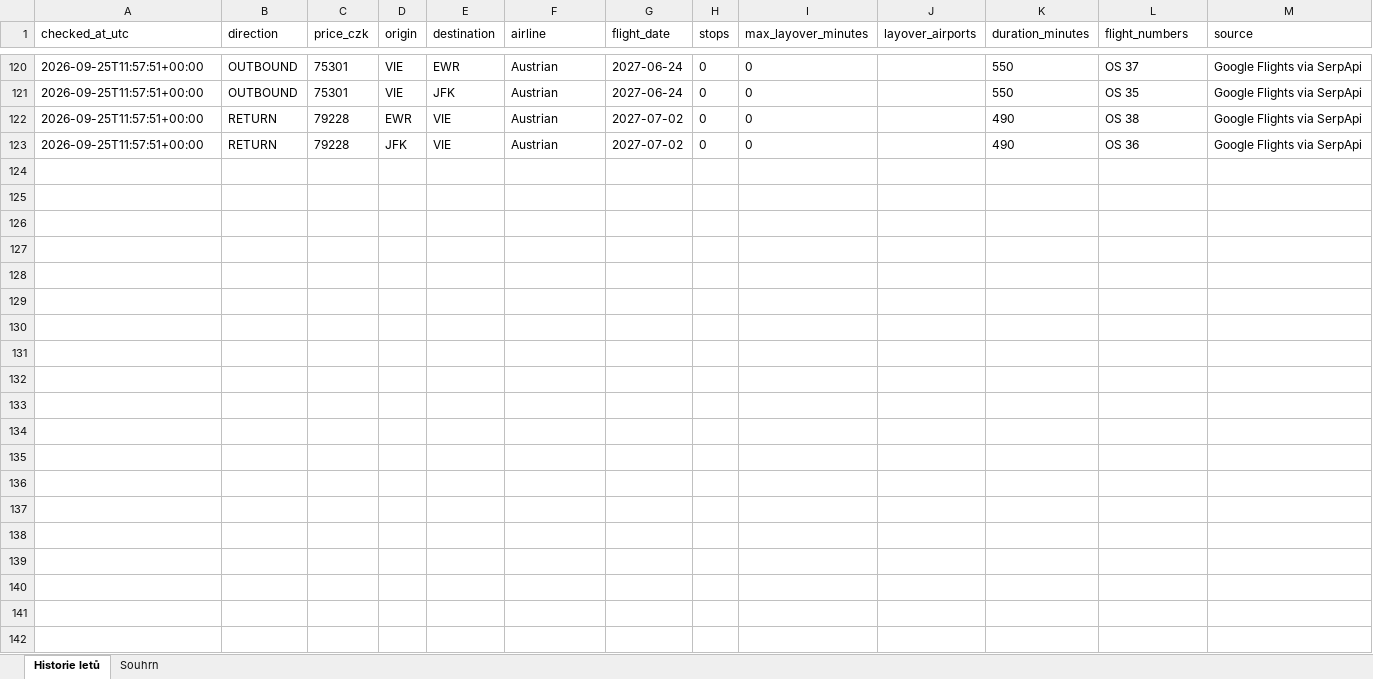
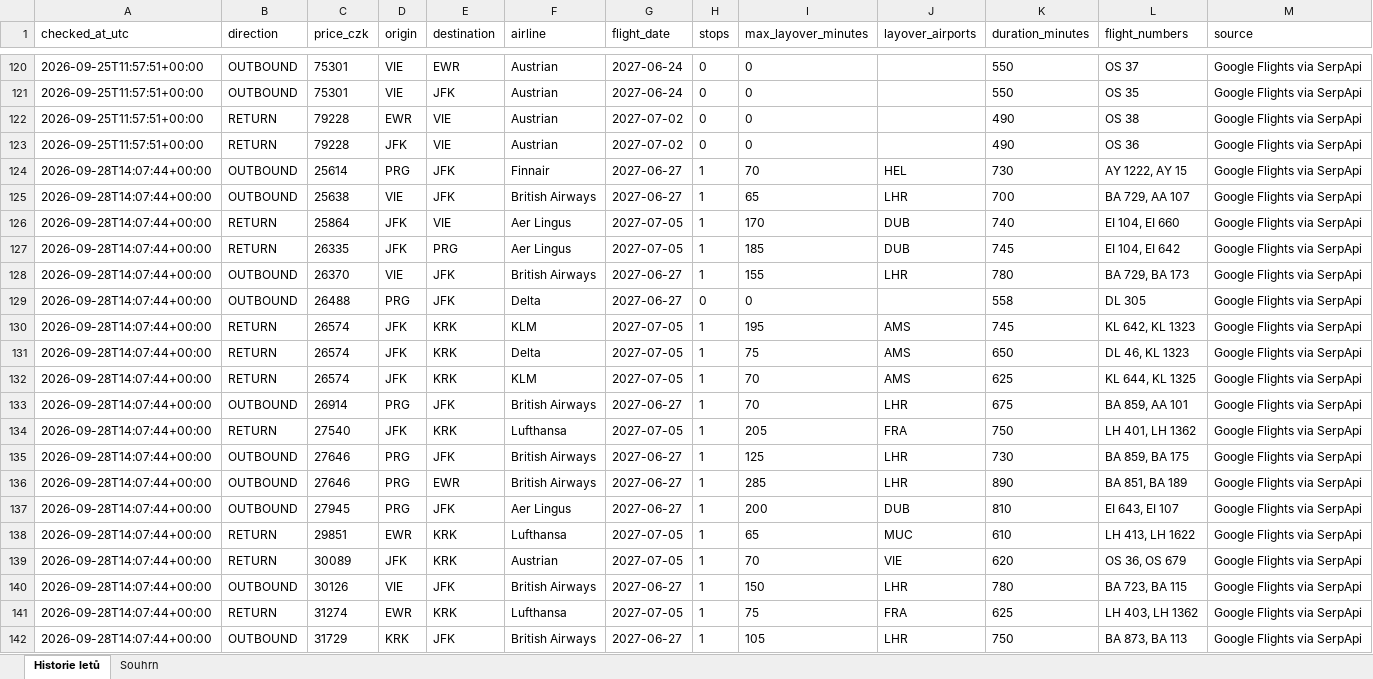
Before and after one commit to UM-26/flight-price-agent, an Excel workbook: data/flight_prices.xlsx, sheet Historie letů, drawn as a sheet; only a part is shown, gaps mark what is left out; values as stored, in another font and other column widths than the file's, no borders; the diff covers the shown part only; the diff names each change by its address in the sheet, - before the commit and + after, or states it on an @@ line.

```diff
--- a/data/flight_prices.xlsx (sheet Historie letů)
+++ b/data/flight_prices.xlsx (sheet Historie letů)
+row 124: 2026-09-28T14:07:44+00:00 | OUTBOUND | 25614 | PRG | JFK | Finnair | 2027-06-27 | 1 | 70 | HEL | 730 | AY 1222, AY 15 | Google Flights via SerpApi
+row 125: 2026-09-28T14:07:44+00:00 | OUTBOUND | 25638 | VIE | JFK | British Airways | 2027-06-27 | 1 | 65 | LHR | 700 | BA 729, AA 107 | Google Flights via SerpApi
+row 126: 2026-09-28T14:07:44+00:00 | RETURN | 25864 | JFK | VIE | Aer Lingus | 2027-07-05 | 1 | 170 | DUB | 740 | EI 104, EI 660 | Google Flights via SerpApi
+row 127: 2026-09-28T14:07:44+00:00 | RETURN | 26335 | JFK | PRG | Aer Lingus | 2027-07-05 | 1 | 185 | DUB | 745 | EI 104, EI 642 | Google Flights via SerpApi
+row 128: 2026-09-28T14:07:44+00:00 | OUTBOUND | 26370 | VIE | JFK | British Airways | 2027-06-27 | 1 | 155 | LHR | 780 | BA 729, BA 173 | Google Flights via SerpApi
+row 129: 2026-09-28T14:07:44+00:00 | OUTBOUND | 26488 | PRG | JFK | Delta | 2027-06-27 | 0 | 0 |  | 558 | DL 305 | Google Flights via SerpApi
+row 130: 2026-09-28T14:07:44+00:00 | RETURN | 26574 | JFK | KRK | KLM | 2027-07-05 | 1 | 195 | AMS | 745 | KL 642, KL 1323 | Google Flights via SerpApi
+row 131: 2026-09-28T14:07:44+00:00 | RETURN | 26574 | JFK | KRK | Delta | 2027-07-05 | 1 | 75 | AMS | 650 | DL 46, KL 1323 | Google Flights via SerpApi
+row 132: 2026-09-28T14:07:44+00:00 | RETURN | 26574 | JFK | KRK | KLM | 2027-07-05 | 1 | 70 | AMS | 625 | KL 644, KL 1325 | Google Flights via SerpApi
+row 133: 2026-09-28T14:07:44+00:00 | OUTBOUND | 26914 | PRG | JFK | British Airways | 2027-06-27 | 1 | 70 | LHR | 675 | BA 859, AA 101 | Google Flights via SerpApi
+row 134: 2026-09-28T14:07:44+00:00 | RETURN | 27540 | JFK | KRK | Lufthansa | 2027-07-05 | 1 | 205 | FRA | 750 | LH 401, LH 1362 | Google Flights via SerpApi
+row 135: 2026-09-28T14:07:44+00:00 | OUTBOUND | 27646 | PRG | JFK | British Airways | 2027-06-27 | 1 | 125 | LHR | 730 | BA 859, BA 175 | Google Flights via SerpApi
+row 136: 2026-09-28T14:07:44+00:00 | OUTBOUND | 27646 | PRG | EWR | British Airways | 2027-06-27 | 1 | 285 | LHR | 890 | BA 851, BA 189 | Google Flights via SerpApi
+row 137: 2026-09-28T14:07:44+00:00 | OUTBOUND | 27945 | PRG | JFK | Aer Lingus | 2027-06-27 | 1 | 200 | DUB | 810 | EI 643, EI 107 | Google Flights via SerpApi
+row 138: 2026-09-28T14:07:44+00:00 | RETURN | 29851 | EWR | KRK | Lufthansa | 2027-07-05 | 1 | 65 | MUC | 610 | LH 413, LH 1622 | Google Flights via SerpApi
+row 139: 2026-09-28T14:07:44+00:00 | RETURN | 30089 | JFK | KRK | Austrian | 2027-07-05 | 1 | 70 | VIE | 620 | OS 36, OS 679 | Google Flights via SerpApi
+row 140: 2026-09-28T14:07:44+00:00 | OUTBOUND | 30126 | VIE | JFK | British Airways | 2027-06-27 | 1 | 150 | LHR | 780 | BA 723, BA 115 | Google Flights via SerpApi
+row 141: 2026-09-28T14:07:44+00:00 | RETURN | 31274 | EWR | KRK | Lufthansa | 2027-07-05 | 1 | 75 | FRA | 625 | LH 403, LH 1362 | Google Flights via SerpApi
+row 142: 2026-09-28T14:07:44+00:00 | OUTBOUND | 31729 | KRK | JFK | British Airways | 2027-06-27 | 1 | 105 | LHR | 750 | BA 873, BA 113 | Google Flights via SerpApi
```
Also changed, not shown: 8 added rows elsewhere in this sheet, sheet Souhrn, 1 other file.
